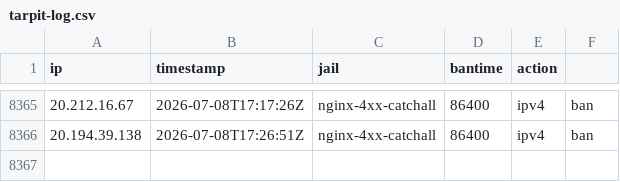
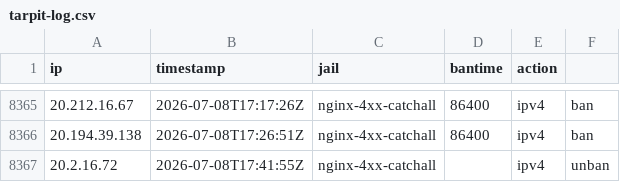
Before and after one commit to perrins-p/EDL, a CSV file: tarpit-log.csv, drawn as a sheet; only a part is shown, gaps mark what is left out; the diff names each change by its address in the sheet, - before the commit and + after, or states it on an @@ line.

Commit message:
unban 20.2.16.72 (nginx-4xx-catchall)

```diff
--- a/tarpit-log.csv
+++ b/tarpit-log.csv
+row 8367: 20.2.16.72 | 2026-07-08T17:41:55Z | nginx-4xx-catchall |  | ipv4 | unban
```
Also changed, not shown: 2 other files.
